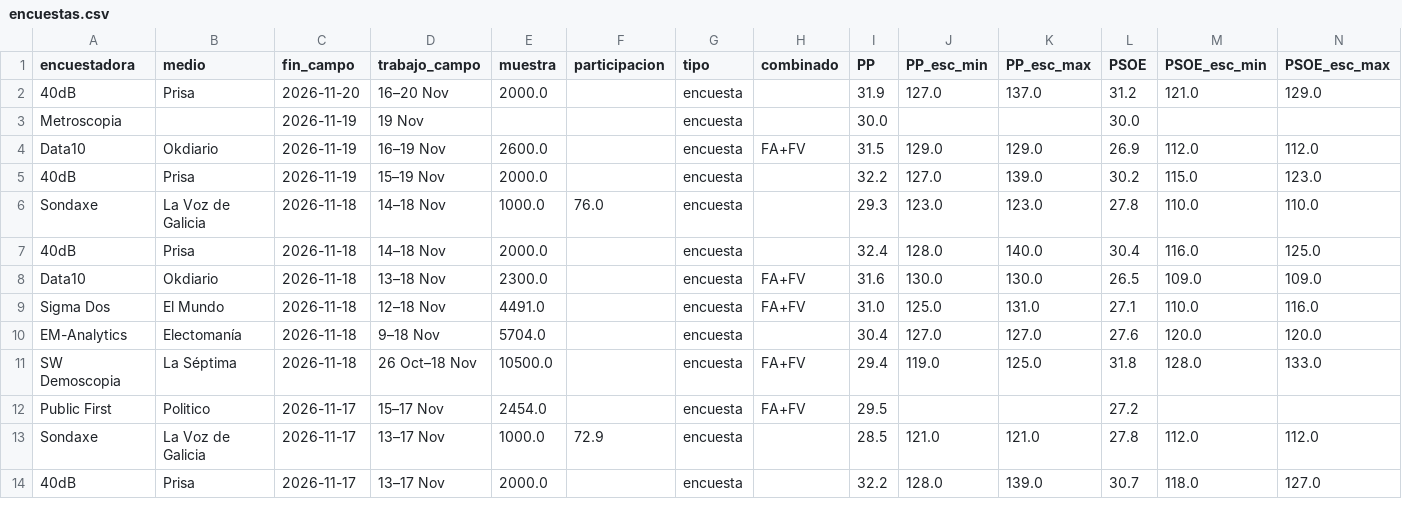
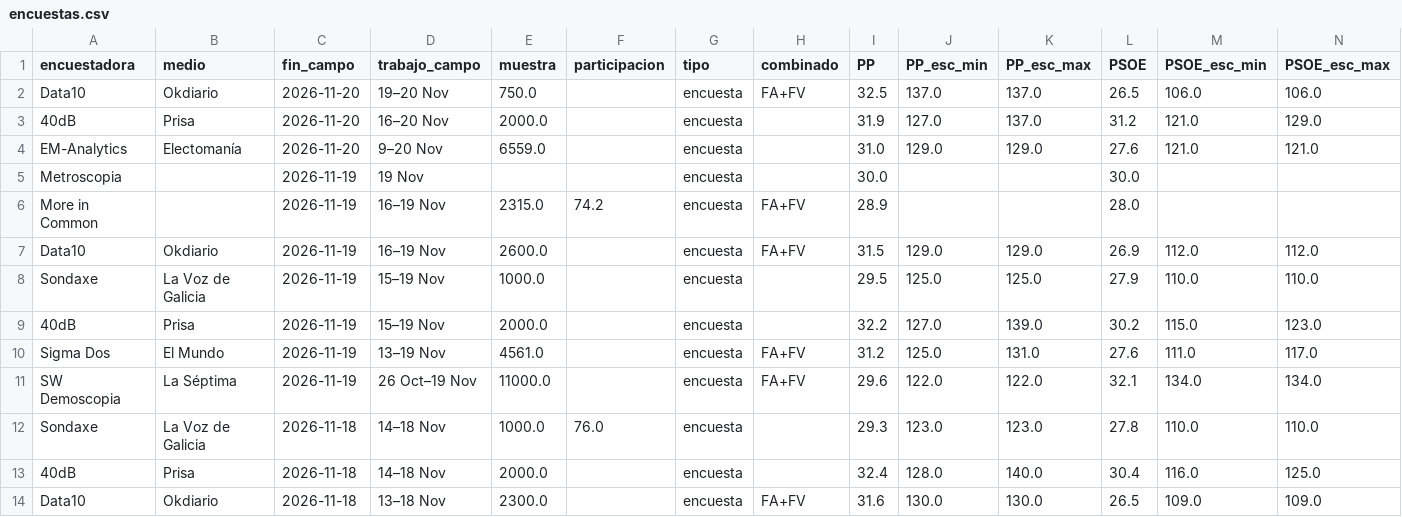
Before and after one commit to antoni-heredia/elecciones-generales-2026, a CSV file: data/encuestas.csv, drawn as a sheet; only a part is shown; the shorter side is filled out with more unchanged rows; rows hold the shown columns only; the diff names each change by its address in the sheet, - before the commit and + after, or states it on an @@ line.

```diff
--- a/data/encuestas.csv
+++ b/data/encuestas.csv
+row 2: Data10 | Okdiario | 2026-11-20 | 19–20 Nov | 750.0 |  | encuesta | FA+FV | 32.5 | 137.0 | 137.0 | 26.5 | 106.0 | 106.0
+row 4: EM-Analytics | Electomanía | 2026-11-20 | 9–20 Nov | 6559.0 |  | encuesta |  | 31.0 | 129.0 | 129.0 | 27.6 | 121.0 | 121.0
+row 6: More in Common |  | 2026-11-19 | 16–19 Nov | 2315.0 | 74.2 | encuesta | FA+FV | 28.9 |  |  | 28.0
+row 8: Sondaxe | La Voz de Galicia | 2026-11-19 | 15–19 Nov | 1000.0 |  | encuesta |  | 29.5 | 125.0 | 125.0 | 27.9 | 110.0 | 110.0
+row 10: Sigma Dos | El Mundo | 2026-11-19 | 13–19 Nov | 4561.0 |  | encuesta | FA+FV | 31.2 | 125.0 | 131.0 | 27.6 | 111.0 | 117.0
+row 11: SW Demoscopia | La Séptima | 2026-11-19 | 26 Oct–19 Nov | 11000.0 |  | encuesta | FA+FV | 29.6 | 122.0 | 122.0 | 32.1 | 134.0 | 134.0
```
Also changed, not shown: 1 other file.
